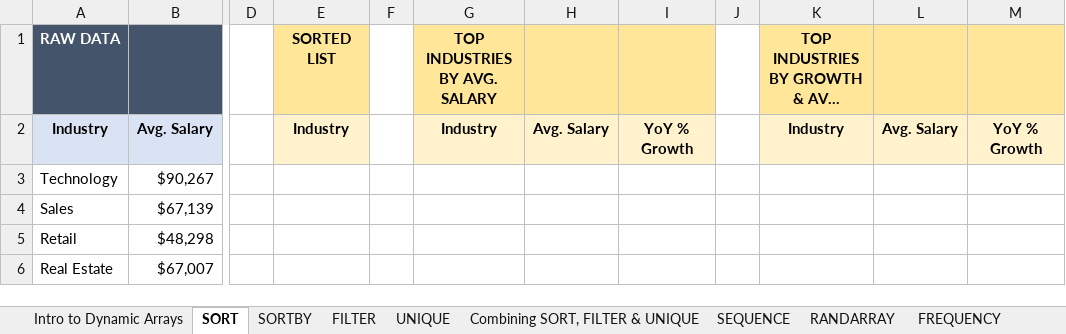
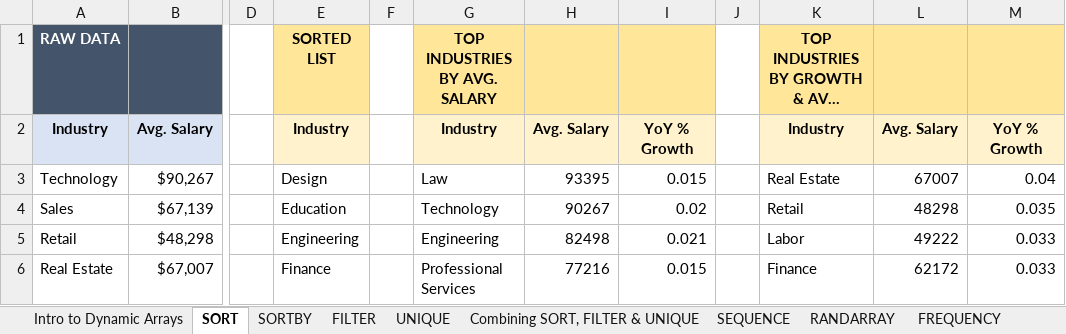
Before and after one commit to alanmalagonb/Learning-Excel, an Excel workbook: 1 - FORMULAS AND FUNCTIONS/Excel Demo Workbooks/Section9_Dynamic_Array_Formulas.xlsx, sheet SORT, drawn as a sheet; only a part is shown, gaps mark what is left out; long unchanged cells end in …; values as stored, in another font and other column widths than the file's, no borders; the diff covers the shown part only; the diff names each change by its address in the sheet, - before the commit and + after, or states it on an @@ line.

```diff
--- a/1 - FORMULAS AND FUNCTIONS/Excel Demo Workbooks/Section9_Dynamic_Array_Formulas.xlsx (sheet SORT)
+++ b/1 - FORMULAS AND FUNCTIONS/Excel Demo Workbooks/Section9_Dynamic_Array_Formulas.xlsx (sheet SORT)
-E3: (empty)
+E3: Design
-G3: (empty)
+G3: Law
-H3: (empty)
+H3: 93395
-I3: (empty)
+I3: 0.015
-K3: (empty)
+K3: Real Estate
-L3: (empty)
+L3: 67007
-M3: (empty)
+M3: 0.04
-E4: (empty)
+E4: Education
-G4: (empty)
+G4: Technology
-H4: (empty)
+H4: 90267
-I4: (empty)
+I4: 0.02
-K4: (empty)
+K4: Retail
-L4: (empty)
+L4: 48298
-M4: (empty)
+M4: 0.035
-E5: (empty)
+E5: Engineering
-G5: (empty)
+G5: Engineering
-H5: (empty)
+H5: 82498
-I5: (empty)
+I5: 0.021
-K5: (empty)
+K5: Labor
-L5: (empty)
+L5: 49222
-M5:M6: (empty)
+M5:M6: 0.033
-E6: (empty)
+E6: Finance
-G6: (empty)
+G6: Professional Services
-H6: (empty)
+H6: 77216
-I6: (empty)
+I6: 0.015
-K6: (empty)
+K6: Finance
-L6: (empty)
+L6: 62172
```
Also changed, not shown: 91 edited cells elsewhere in this sheet, sheet RANDARRAY, sheet CHOOSE & LET, sheet SORTBY, sheet TRANSPOSE, sheet SEQUENCE, sheet Intro to Dynamic Arrays, 4 more sheets, charts or pictures, 1 - FORMULAS AND FUNCTIONS/Excel Demo Workbooks/Section4_Statistical_Functions.xlsx, 1 - FORMULAS AND FUNCTIONS/Excel Demo Workbooks/Section6_Text_Functions.xlsx, 11 other files.
